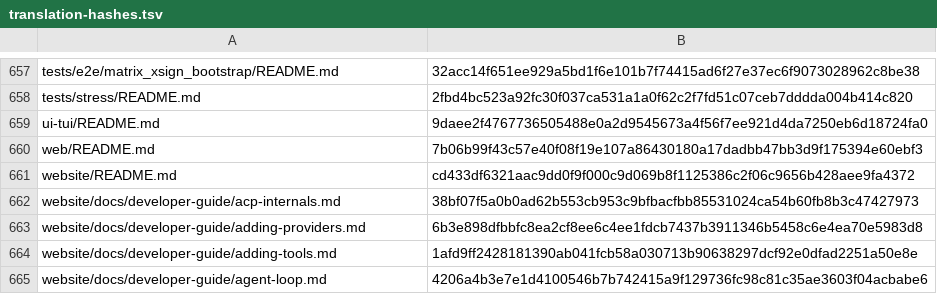
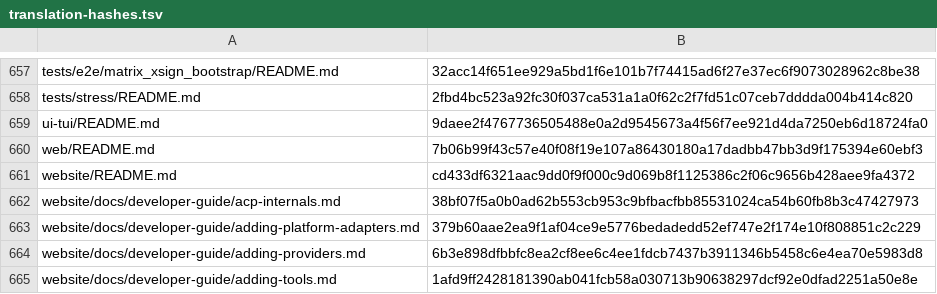
Before and after one commit to RyderFreeman4Logos/hermes-agent-docs-i18n, a TSV file: state/translation-hashes.tsv, drawn as a sheet; only a part is shown, gaps mark what is left out; the shorter side is filled out with more unchanged rows.

Commit message:
docs: translate website/docs/developer-guide/adding-platform-adapters.md
Translated Hermes Agent source document:

website/docs/developer-guide/adding-platform-adapters.md

```diff
--- a/state/translation-hashes.tsv
+++ b/state/translation-hashes.tsv
@@ -662,2 +662,3 @@ website/README.md	cd433df6321aac9dd0f9f000c9d069b8f1125386c2f06c9656b428aee9fa43
 website/docs/developer-guide/acp-internals.md	38bf07f5a0b0ad62b553cb953c9bfbacfbb85531024ca54b60fb8b3c47427973
+website/docs/developer-guide/adding-platform-adapters.md	379b60aae2ea9f1af04ce9e5776bedadedd52ef747e2f174e10f808851c2c229
 website/docs/developer-guide/adding-providers.md	6b3e898dfbbfc8ea2cf8ee6c4ee1fdcb7437b3911346b5458c6e4ea70e5983d8
```
Also changed, not shown: 3 other files.
